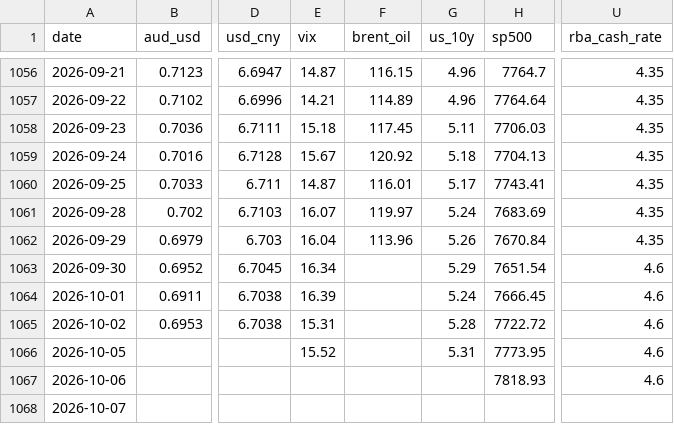
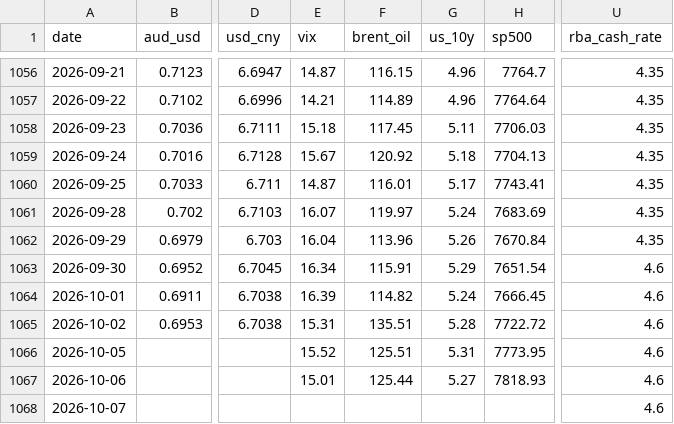
Before and after one commit to vukhanhlinhle2609/vnd-aud-transfer, a CSV file: data/market_factors.csv, drawn as a sheet; only a part is shown, gaps mark what is left out; the diff names each change by its address in the sheet, - before the commit and + after, or states it on an @@ line.

```diff
--- a/data/market_factors.csv
+++ b/data/market_factors.csv
-F1063 (brent_oil): (empty)
+F1063 (brent_oil): 115.91
-F1064 (brent_oil): (empty)
+F1064 (brent_oil): 114.82
-F1065 (brent_oil): (empty)
+F1065 (brent_oil): 135.51
-F1066 (brent_oil): (empty)
+F1066 (brent_oil): 125.51
-E1067 (vix): (empty)
+E1067 (vix): 15.01
-F1067 (brent_oil): (empty)
+F1067 (brent_oil): 125.44
-G1067 (us_10y): (empty)
+G1067 (us_10y): 5.27
-U1068 (rba_cash_rate): (empty)
+U1068 (rba_cash_rate): 4.6
```
Also changed, not shown: data/vcb_aud_rates.csv, 1 other file.
